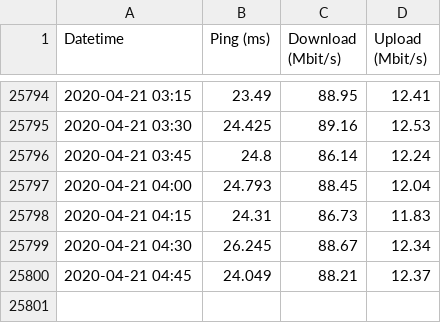
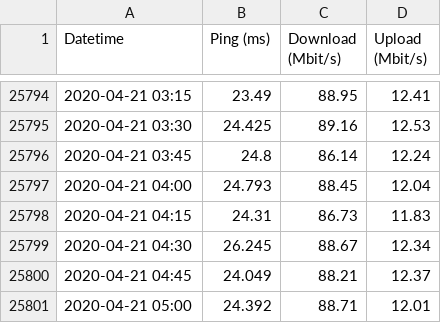
Before and after one commit to jackcarter/jackcarter.github.io, a CSV file: data/speedtest.csv, drawn as a sheet; only a part is shown, gaps mark what is left out.

Commit message:
Update speedtest file

```diff
--- a/data/speedtest.csv
+++ b/data/speedtest.csv
@@ -25800 +25800,2 @@ Datetime,Ping (ms),Download (Mbit/s),Upload (Mbit/s)
 2020-04-21 04:45,24.049,88.21,12.37
+2020-04-21 05:00,24.392,88.71,12.01
```
